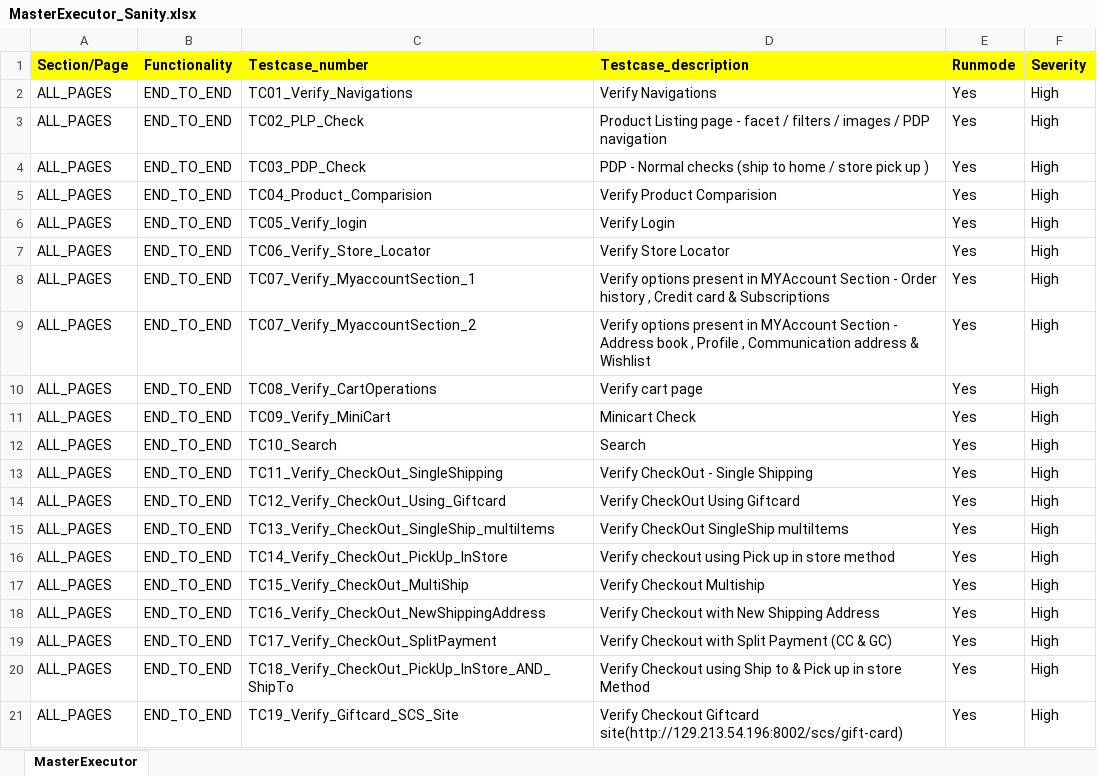
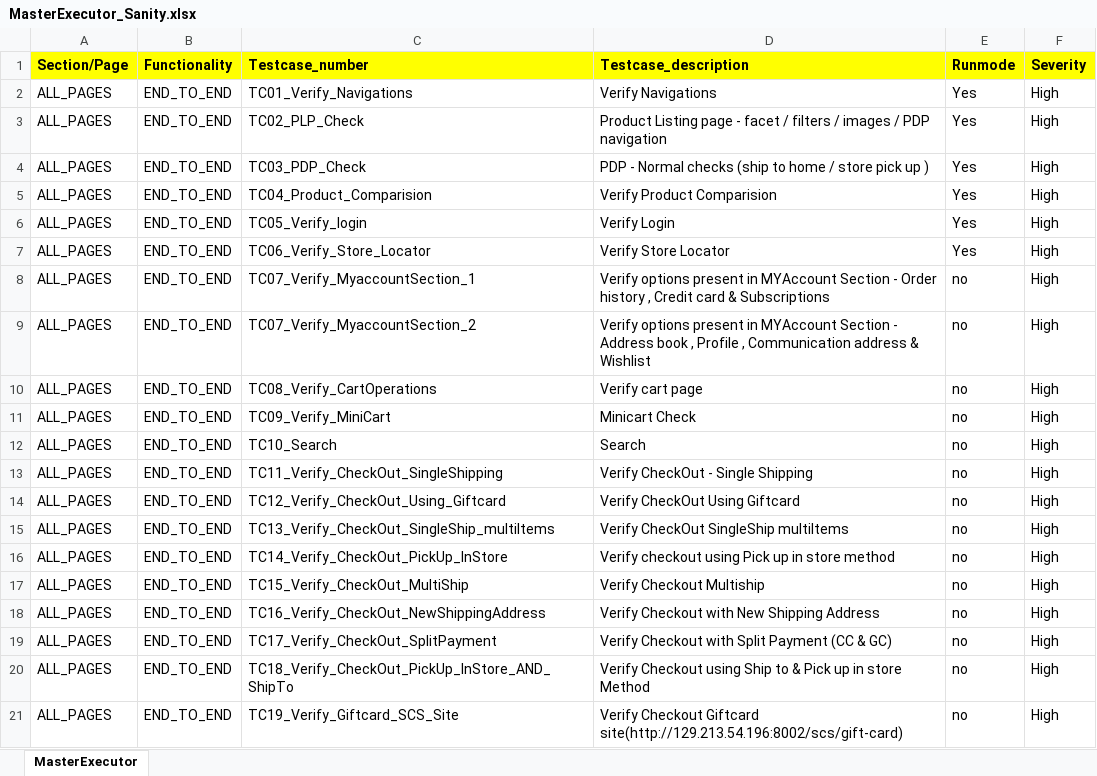
Before and after one commit to RKLogixal/AFEES_Sanity_Suite, an Excel workbook: Input_files/Master_executors/MasterExecutor_Sanity.xlsx, sheet MasterExecutor, drawn as a sheet; values as stored, in another font and other column widths than the file's, no borders; the diff names each change by its address in the sheet, - before the commit and + after, or states it on an @@ line.

Commit message:
Update with new data

```diff
--- a/Input_files/Master_executors/MasterExecutor_Sanity.xlsx (sheet MasterExecutor)
+++ b/Input_files/Master_executors/MasterExecutor_Sanity.xlsx (sheet MasterExecutor)
-E8:E21 (Runmode): Yes
+E8:E21 (Runmode): no
```
